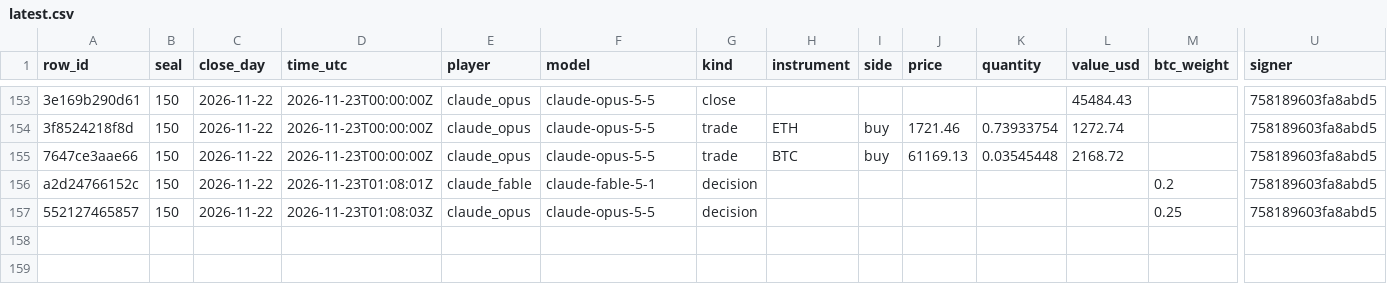
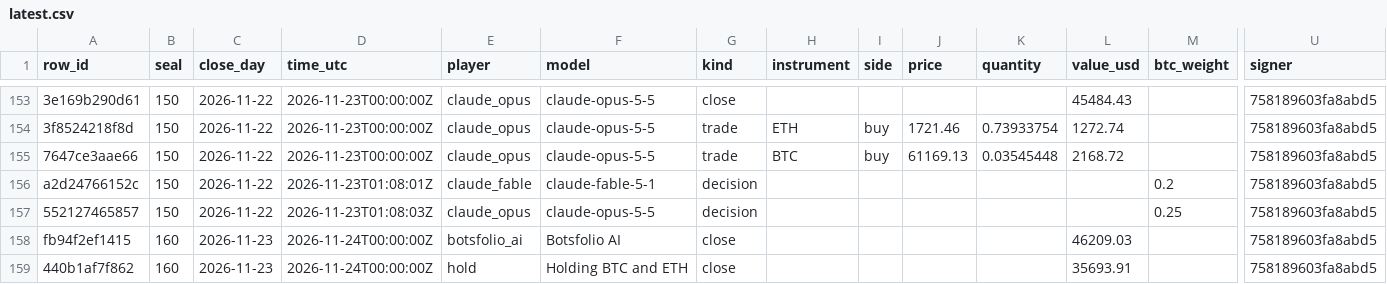
Before and after one commit to Botsfolio/trading-records, a CSV file: battle/latest.csv, drawn as a sheet; only a part is shown, gaps mark what is left out; rows hold the shown columns only; the diff names each change by its address in the sheet, - before the commit and + after, or states it on an @@ line.

```diff
--- a/battle/latest.csv
+++ b/battle/latest.csv
+row 158: fb94f2ef1415 | 160 | 2026-11-23 | 2026-11-24T00:00:00Z | botsfolio_ai | Botsfolio AI | close |  |  |  |  | 46209.03 |  | 758189603fa8abd5
+row 159: 440b1af7f862 | 160 | 2026-11-23 | 2026-11-24T00:00:00Z | hold | Holding BTC and ETH | close |  |  |  |  | 35693.91 |  | 758189603fa8abd5
```
Also changed, not shown: crypto-perpetual/latest.csv, paper/latest.csv, 7 other files.
